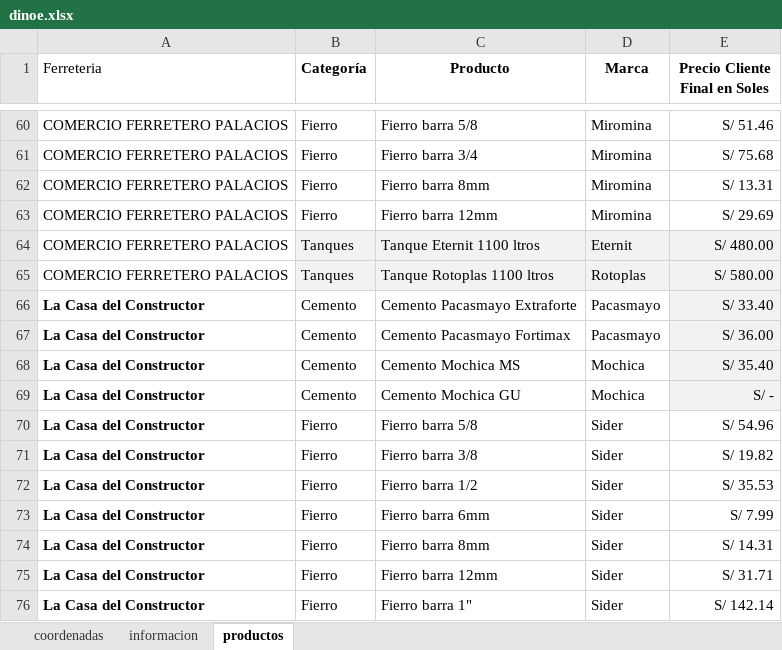
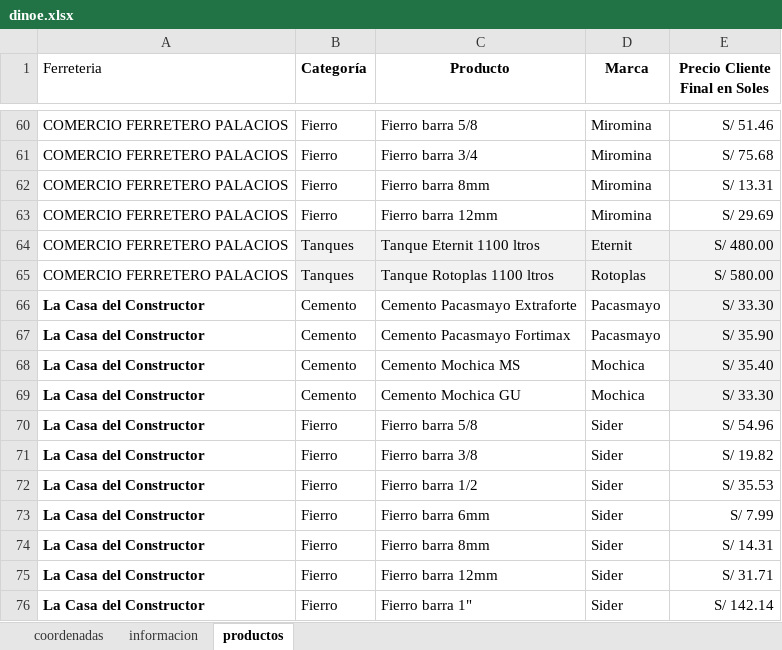
Before and after one commit to JuanC-L/dinoexpress, an Excel workbook: dinoe.xlsx, sheet productos, drawn as a sheet; only a part is shown, gaps mark what is left out; values as stored, in another font and other column widths than the file's, no borders; charts and pictures not drawn; the diff names each change by its address in the sheet, - before the commit and + after, or states it on an @@ line.

Commit message:
Actualización automática de dinoe.xlsx desde Google Drive

```diff
--- a/dinoe.xlsx (sheet productos)
+++ b/dinoe.xlsx (sheet productos)
-E66 (Precio Cliente Final en Soles): S/ 33.40
+E66 (Precio Cliente Final en Soles): S/ 33.30
-E67 (Precio Cliente Final en Soles): S/ 36.00
+E67 (Precio Cliente Final en Soles): S/ 35.90
-E69 (Precio Cliente Final en Soles): S/ -
+E69 (Precio Cliente Final en Soles): S/ 33.30
```
